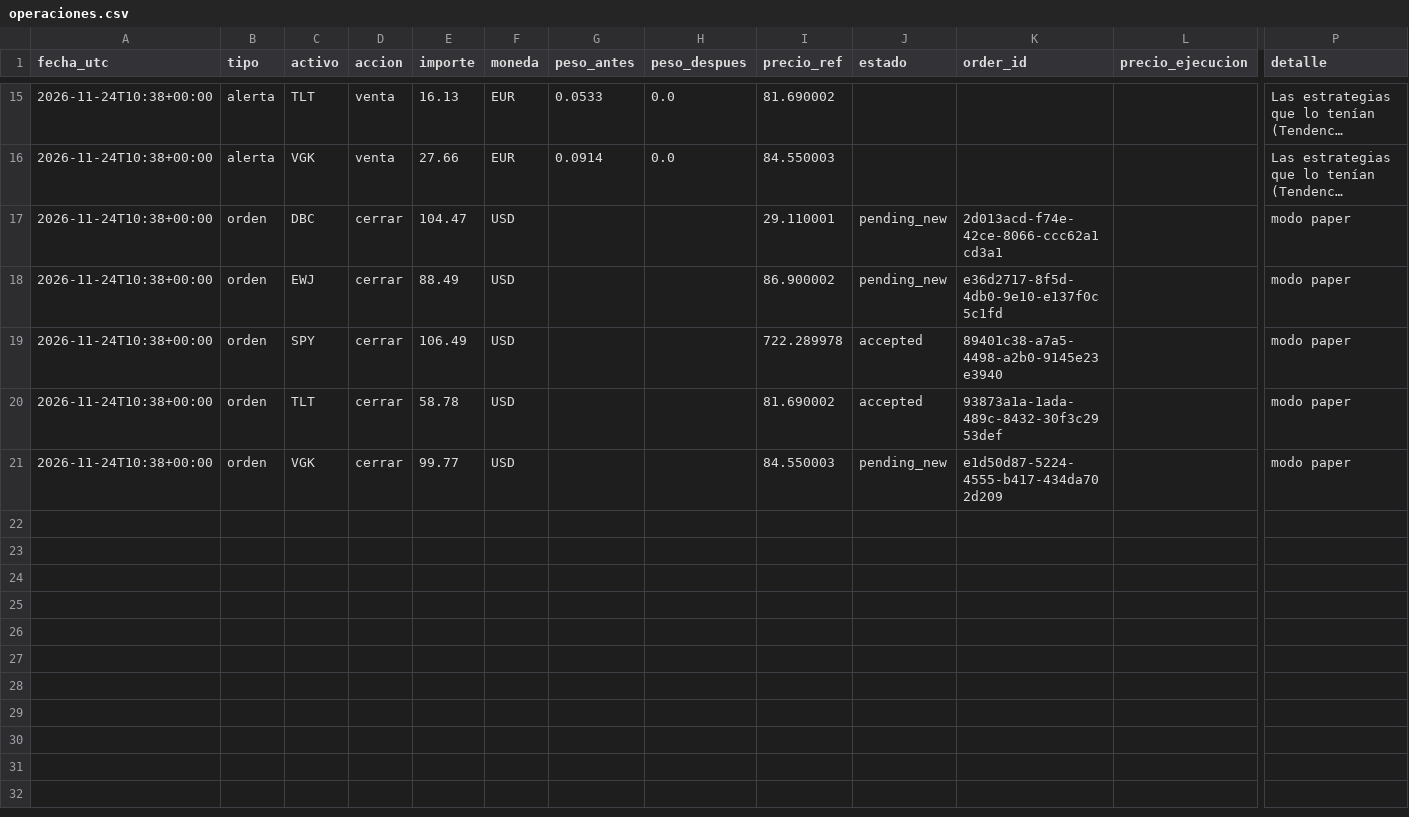
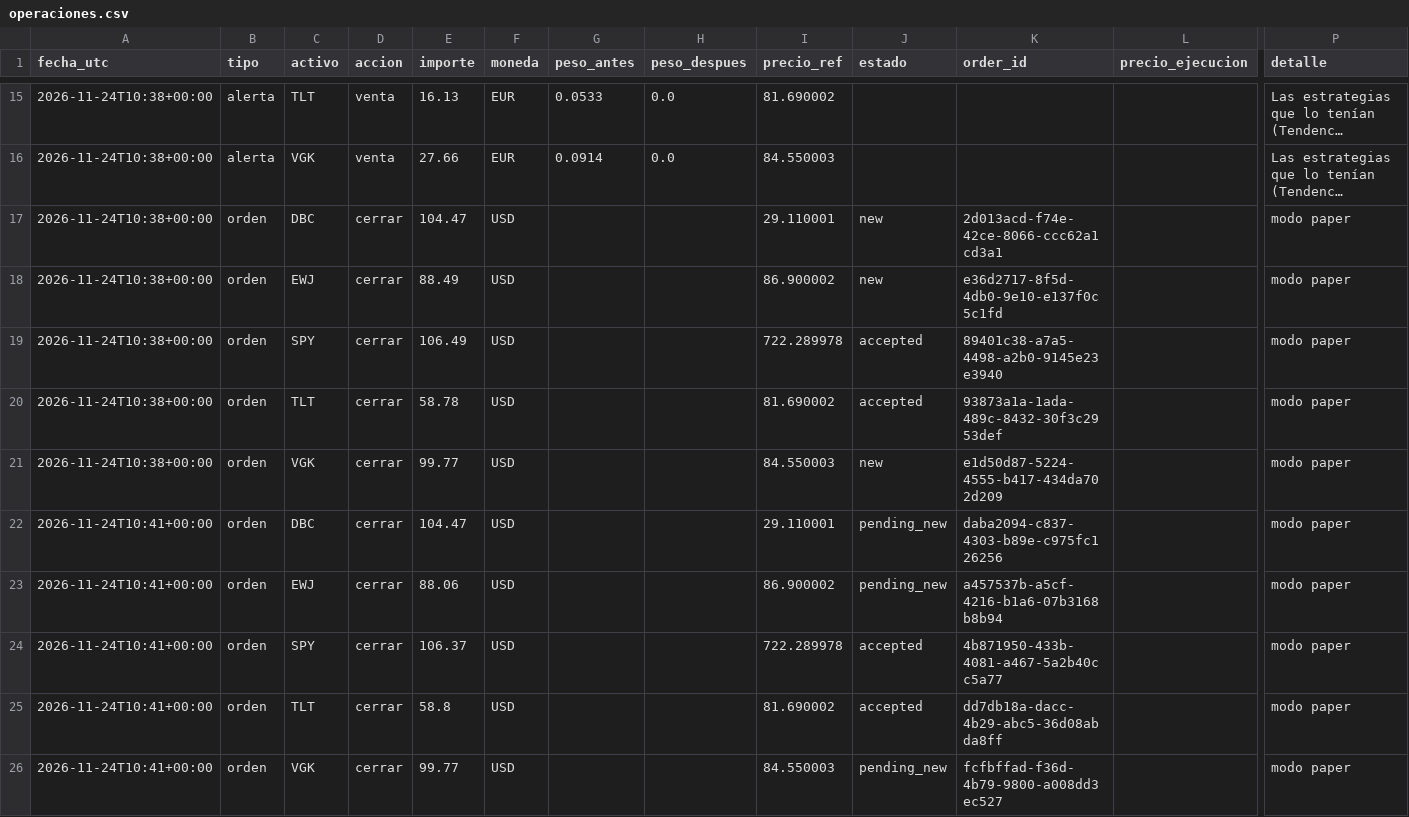
Before and after one commit to Alejandroacpt/trading-agents, a CSV file: diario/operaciones.csv, drawn as a sheet; only a part is shown, gaps mark what is left out; long unchanged cells end in …; rows hold the shown columns only; the diff names each change by its address in the sheet, - before the commit and + after, or states it on an @@ line.

```diff
--- a/diario/operaciones.csv
+++ b/diario/operaciones.csv
-J17:J18 (estado): pending_new
+J17:J18 (estado): new
-J21 (estado): pending_new
+J21 (estado): new
+row 22: 2026-11-24T10:41+00:00 | orden | DBC | cerrar | 104.47 | USD |  |  | 29.110001 | pending_new | daba2094-c837-4303-b89e-c975fc126256 |  | modo paper
+row 23: 2026-11-24T10:41+00:00 | orden | EWJ | cerrar | 88.06 | USD |  |  | 86.900002 | pending_new | a457537b-a5cf-4216-b1a6-07b3168b8b94 |  | modo paper
+row 24: 2026-11-24T10:41+00:00 | orden | SPY | cerrar | 106.37 | USD |  |  | 722.289978 | accepted | 4b871950-433b-4081-a467-5a2b40cc5a77 |  | modo paper
+row 25: 2026-11-24T10:41+00:00 | orden | TLT | cerrar | 58.8 | USD |  |  | 81.690002 | accepted | dd7db18a-dacc-4b29-abc5-36d08abda8ff |  | modo paper
+row 26: 2026-11-24T10:41+00:00 | orden | VGK | cerrar | 99.77 | USD |  |  | 84.550003 | pending_new | fcfbffad-f36d-4b79-9800-a008dd3ec527 |  | modo paper
```
Also changed, not shown: 15 other files.
